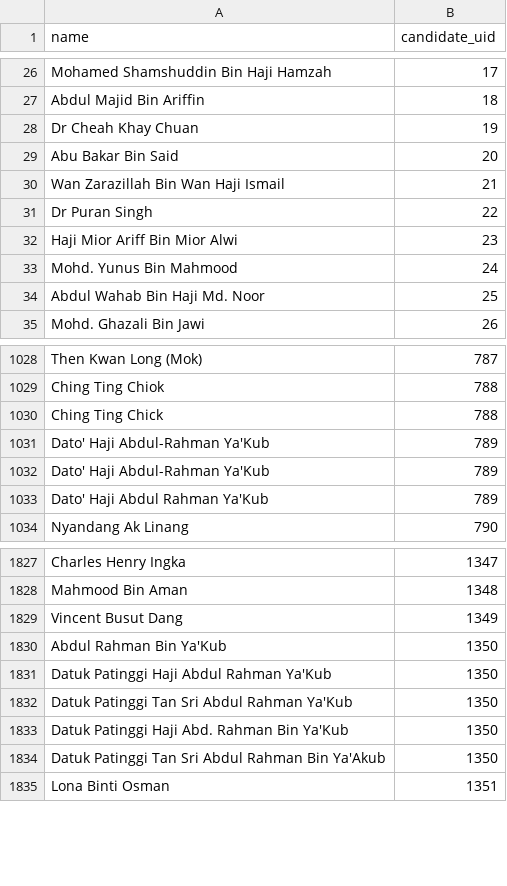
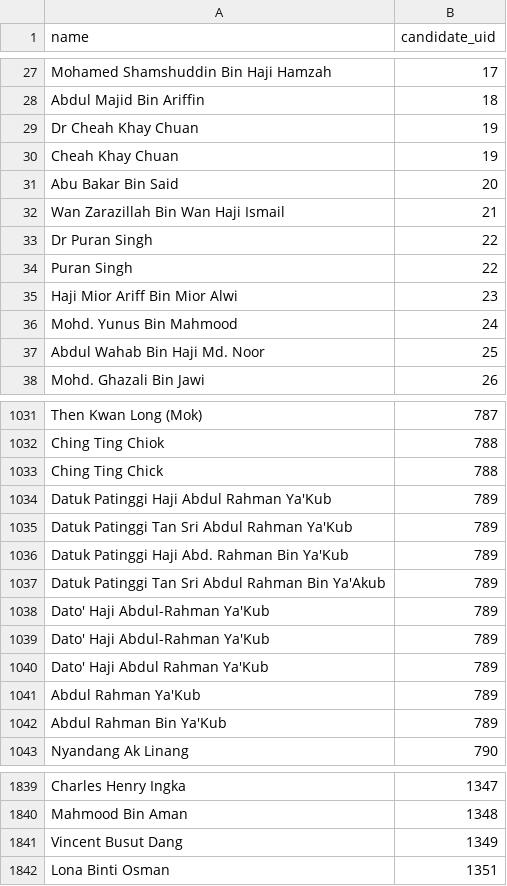
Before and after one commit to Thevesh/paper-meco-results, a CSV file: src-data/lookup_candidates.csv, drawn as a sheet; only a part is shown, gaps mark what is left out; the diff covers the shown part only.

Commit message:
Chore: Fix names

```diff
--- a/src-data/lookup_candidates.csv
+++ b/src-data/lookup_candidates.csv
@@ -28,2 +29,3 @@ Abdul Majid Bin Ariffin,18
 Dr Cheah Khay Chuan,19
+Cheah Khay Chuan,19
 Abu Bakar Bin Said,20
@@ -31,2 +33,3 @@ Wan Zarazillah Bin Wan Haji Ismail,21
 Dr Puran Singh,22
+Puran Singh,22
 Haji Mior Ariff Bin Mior Alwi,23
@@ -1030,2 +1033,6 @@ Ching Ting Chiok,788
 Ching Ting Chick,788
+Datuk Patinggi Haji Abdul Rahman Ya'Kub,789
+Datuk Patinggi Tan Sri Abdul Rahman Ya'Kub,789
+Datuk Patinggi Haji Abd. Rahman Bin Ya'Kub,789
+Datuk Patinggi Tan Sri Abdul Rahman Bin Ya'Akub,789
 Dato' Haji Abdul-Rahman Ya'Kub,789
@@ -1033,2 +1040,4 @@ Dato' Haji Abdul-Rahman Ya'Kub,789
 Dato' Haji Abdul Rahman Ya'Kub,789
+Abdul Rahman Ya'Kub,789
+Abdul Rahman Bin Ya'Kub,789
 Nyandang Ak Linang,790
@@ -1829,7 +1841,2 @@ Mahmood Bin Aman,1348
 Vincent Busut Dang,1349
-Abdul Rahman Bin Ya'Kub,1350
-Datuk Patinggi Haji Abdul Rahman Ya'Kub,1350
-Datuk Patinggi Tan Sri Abdul Rahman Ya'Kub,1350
-Datuk Patinggi Haji Abd. Rahman Bin Ya'Kub,1350
-Datuk Patinggi Tan Sri Abdul Rahman Bin Ya'Akub,1350
 Lona Binti Osman,1351
```
Also changed, not shown: 4 added rows and 2 moved rows elsewhere in this file, src-data/federal/ge04_ballots.csv, src-data/federal/ge05_ballots.csv, 15 other files.
